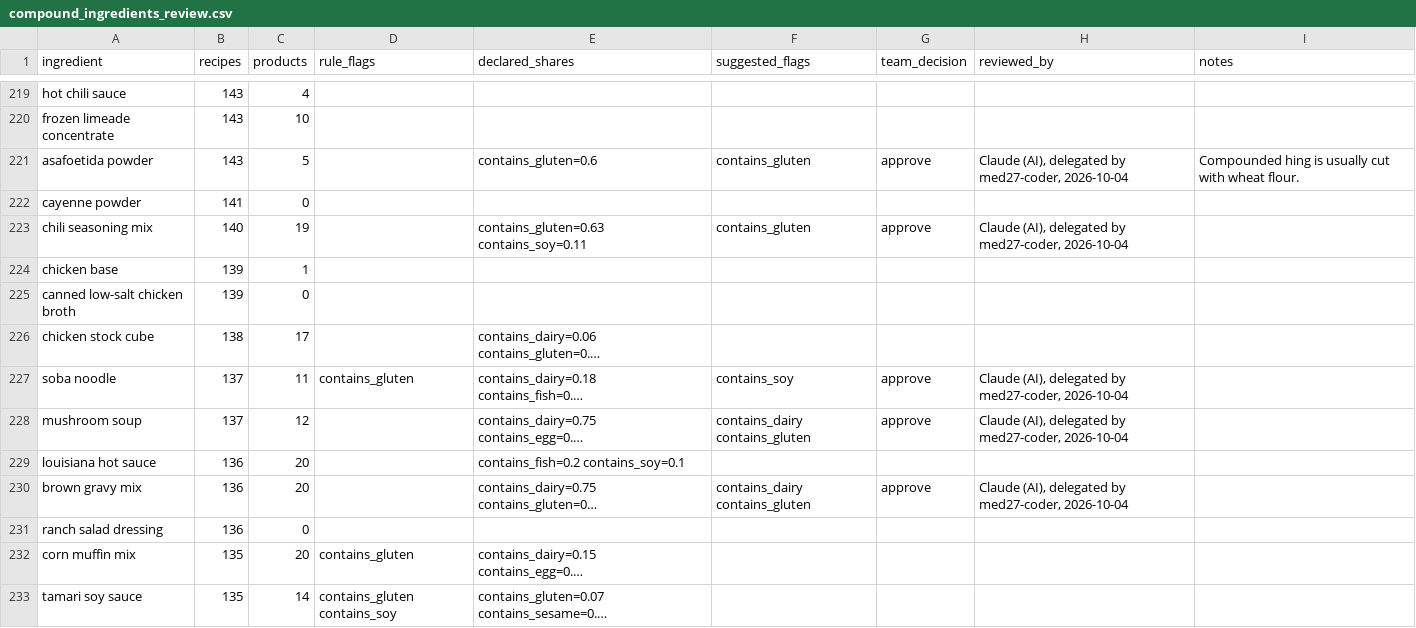
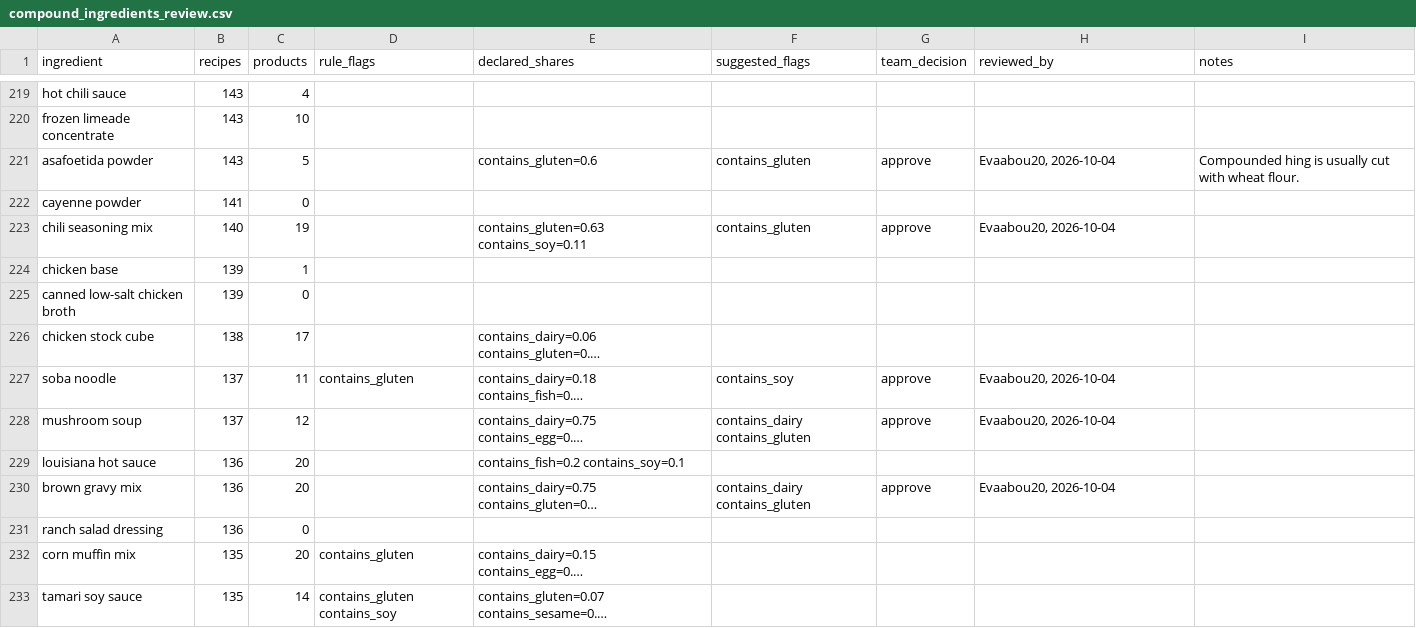
Before and after one commit to Chloe-Tu2/The-EverFlavor-AI, a CSV file: docs/flag_review/compound_ingredients_review.csv, drawn as a sheet; only a part is shown, gaps mark what is left out; long unchanged cells end in …; the diff covers the shown part only; the diff names each change by its address in the sheet, - before the commit and + after, or states it on an @@ line.

```diff
--- a/docs/flag_review/compound_ingredients_review.csv
+++ b/docs/flag_review/compound_ingredients_review.csv
-H221 (reviewed_by): Claude (AI), delegated by med27-coder, 2026-10-04
+H221 (reviewed_by): Evaabou20, 2026-10-04
-H223 (reviewed_by): Claude (AI), delegated by med27-coder, 2026-10-04
+H223 (reviewed_by): Evaabou20, 2026-10-04
-H227:H228 (reviewed_by): Claude (AI), delegated by med27-coder, 2026-10-04
+H227:H228 (reviewed_by): Evaabou20, 2026-10-04
-H230 (reviewed_by): Claude (AI), delegated by med27-coder, 2026-10-04
+H230 (reviewed_by): Evaabou20, 2026-10-04
```
Also changed, not shown: 51 edited cells elsewhere in this file.
